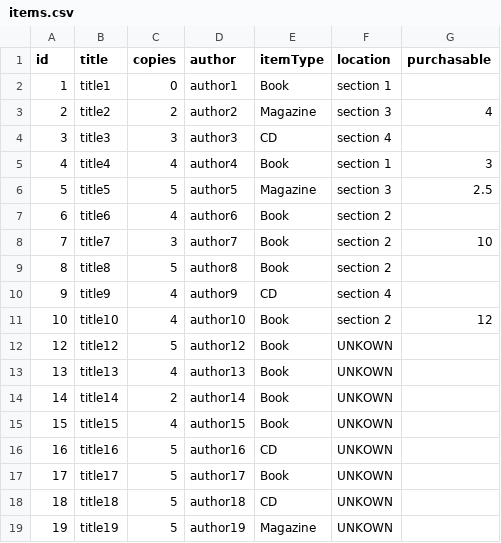
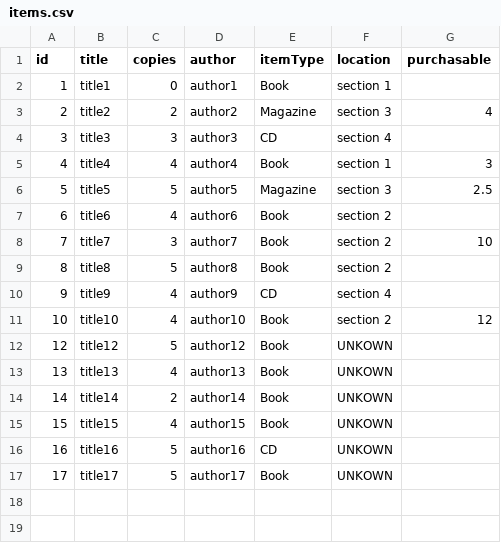
Before and after one commit to JoshMcCarron/Library-Management-System, a CSV file: LibraryManagementSystem/items.csv, drawn as a sheet; the diff names each change by its address in the sheet, - before the commit and + after, or states it on an @@ line.

```diff
--- a/LibraryManagementSystem/items.csv
+++ b/LibraryManagementSystem/items.csv
-row 18: 18 | title18 | 5 | author18 | CD | UNKOWN
-row 19: 19 | title19 | 5 | author19 | Magazine | UNKOWN
```
Also changed, not shown: 1 other file.
